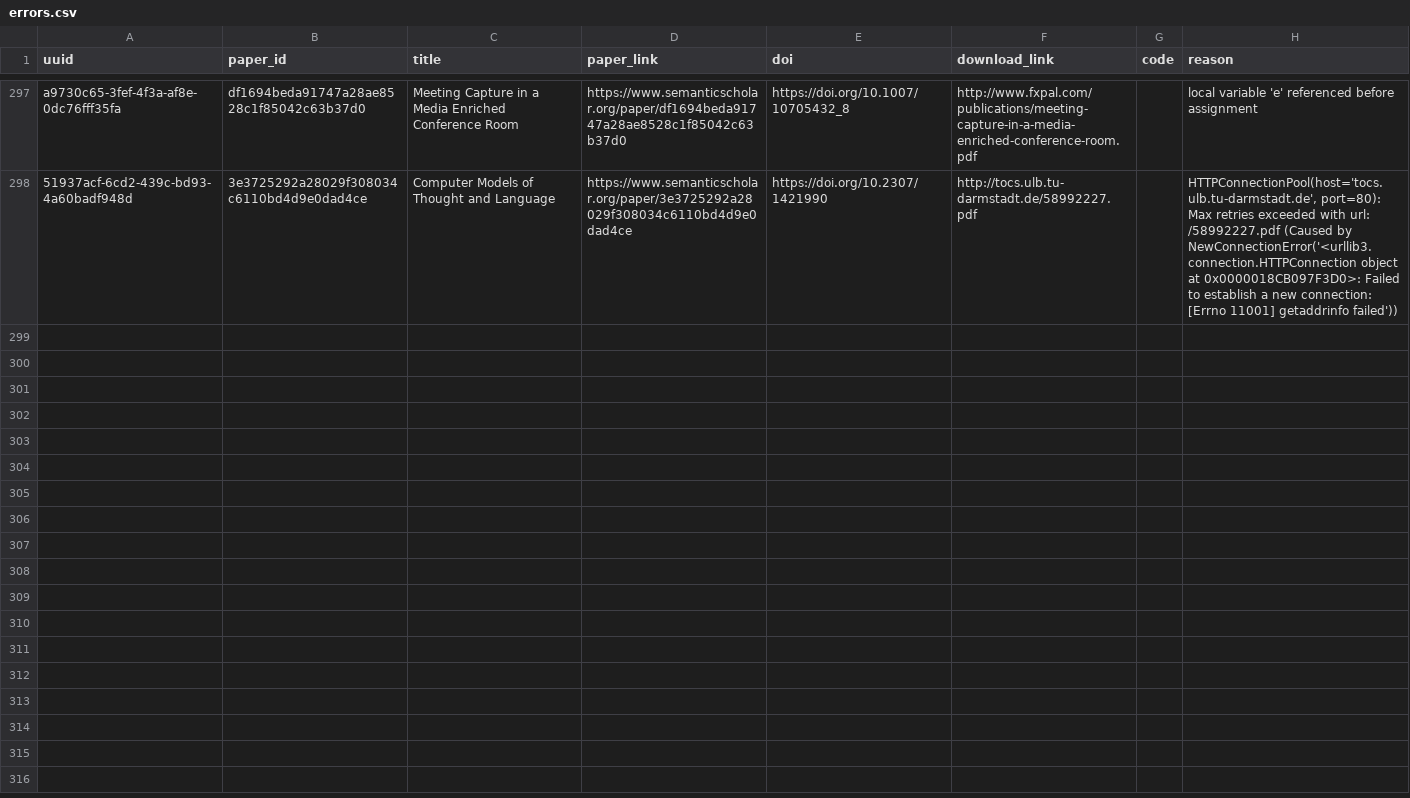
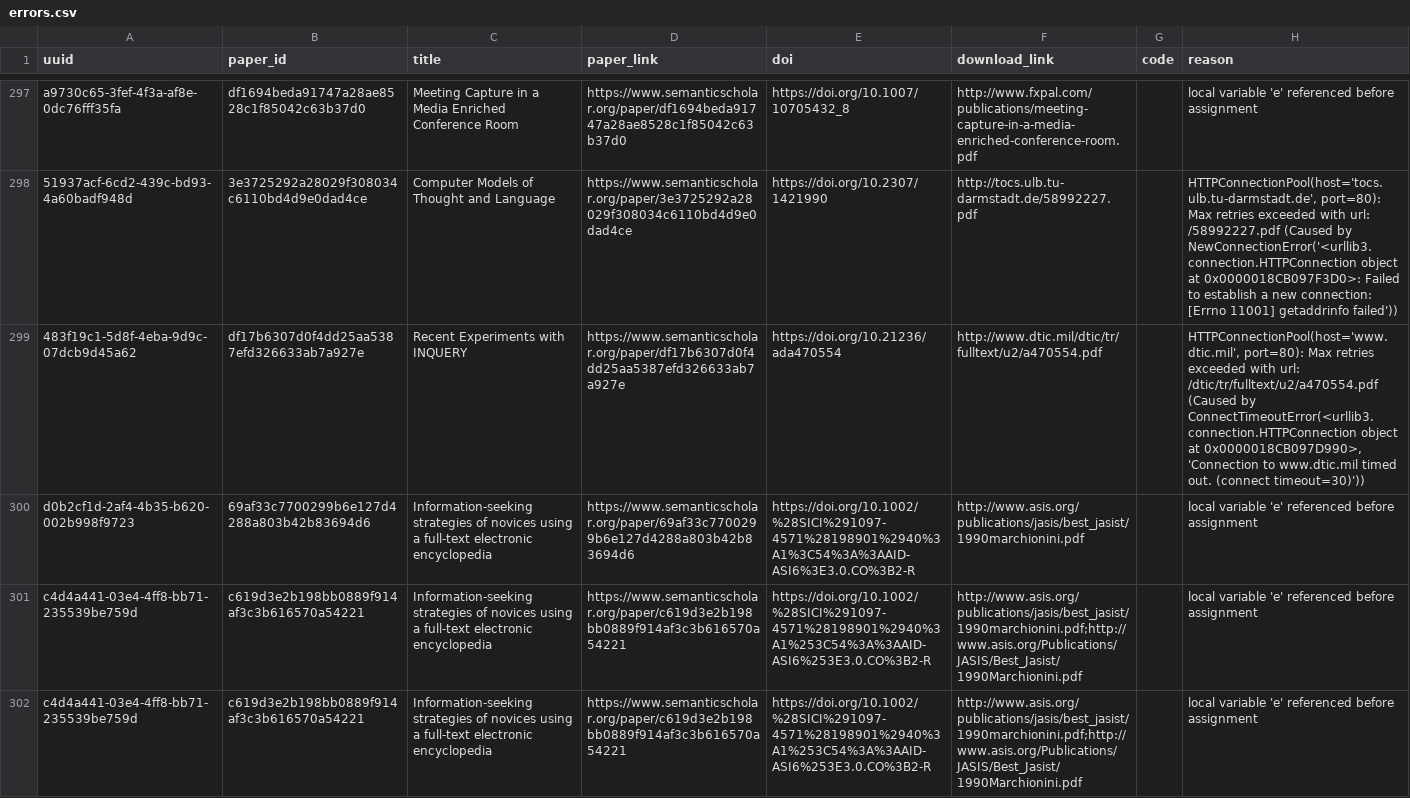
Before and after one commit to dev-SR/research-paper-downloader-pdf, a CSV file: data/info/errors.csv, drawn as a sheet; only a part is shown, gaps mark what is left out; the diff covers the shown part only; the diff names each change by its address in the sheet, - before the commit and + after, or states it on an @@ line.

```diff
--- a/data/info/errors.csv
+++ b/data/info/errors.csv
+row 299: 483f19c1-5d8f-4eba-9d9c-07dcb9d45a62 | df17b6307d0f4dd25aa5387efd326633ab7a927e | Recent Experiments with INQUERY | https://www.semanticscholar.org/paper/df17b6307d0f4dd25aa5387efd326633ab7a927e | https://doi.org/10.21236/ada470554 | http://www.dtic.mil/dtic/tr/fulltext/u2/a470554.pdf |  | HTTPConnectionPool(host='www.dtic.mil', port=80): Max retries exceeded with url: /dtic/tr/fulltext/u2/a470554.pdf (Caused by ConnectTimeoutError(<urllib3.connection.HTTPConnection object at 0x0000018CB097D990>, 'Connection to www.dtic.mil timed out. (connect timeout=30)'))
+row 300: d0b2cf1d-2af4-4b35-b620-002b998f9723 | 69af33c7700299b6e127d4288a803b42b83694d6 | Information-seeking strategies of novices using a full-text electronic encyclopedia | https://www.semanticscholar.org/paper/69af33c7700299b6e127d4288a803b42b83694d6 | https://doi.org/10.1002/%28SICI%291097-4571%28198901%2940%3A1%3C54%3A%3AAID-ASI6%3E3.0.CO%3B2-R | http://www.asis.org/publications/jasis/best_jasist/1990marchionini.pdf |  | local variable 'e' referenced before assignment
+row 301: c4d4a441-03e4-4ff8-bb71-235539be759d | c619d3e2b198bb0889f914af3c3b616570a54221 | Information-seeking strategies of novices using a full-text electronic encyclopedia | https://www.semanticscholar.org/paper/c619d3e2b198bb0889f914af3c3b616570a54221 | https://doi.org/10.1002/%28SICI%291097-4571%28198901%2940%3A1%253C54%3A%3AAID-ASI6%253E3.0.CO%3B2-R | http://www.asis.org/publications/jasis/best_jasist/1990marchionini.pdf;http://www.asis.org/Publications/JASIS/Best_Jasist/1990Marchionini.pdf |  | local variable 'e' referenced before assignment
+row 302: c4d4a441-03e4-4ff8-bb71-235539be759d | c619d3e2b198bb0889f914af3c3b616570a54221 | Information-seeking strategies of novices using a full-text electronic encyclopedia | https://www.semanticscholar.org/paper/c619d3e2b198bb0889f914af3c3b616570a54221 | https://doi.org/10.1002/%28SICI%291097-4571%28198901%2940%3A1%253C54%3A%3AAID-ASI6%253E3.0.CO%3B2-R | http://www.asis.org/publications/jasis/best_jasist/1990marchionini.pdf;http://www.asis.org/Publications/JASIS/Best_Jasist/1990Marchionini.pdf |  | local variable 'e' referenced before assignment
```
Also changed, not shown: 3 added rows elsewhere in this file, data/info/done.csv, data/info/not_found.csv, 1 other file.
